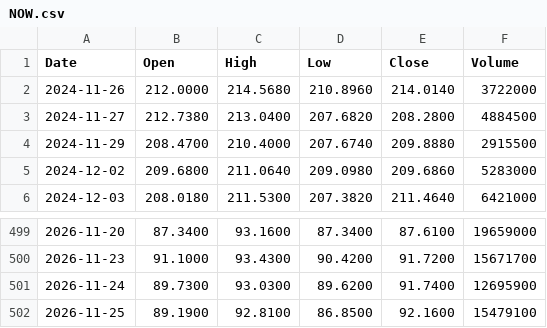
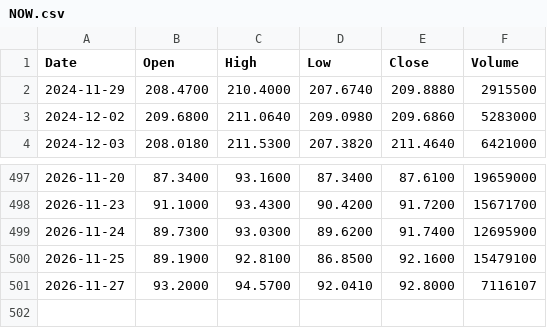
Before and after one commit to rahulkumar128-svg/Kursdaten, a CSV file: data/NOW.csv, drawn as a sheet; only a part is shown, gaps mark what is left out; removed rows and columns are numbered as before the commit, all else as after; the diff names each change by its address in the sheet, - before the commit and + after, or states it on an @@ line.

```diff
--- a/data/NOW.csv
+++ b/data/NOW.csv
-row 2: 2024-11-26 | 212.0000 | 214.5680 | 210.8960 | 214.0140 | 3722000
-row 3: 2024-11-27 | 212.7380 | 213.0400 | 207.6820 | 208.2800 | 4884500
+row 501: 2026-11-27 | 93.2000 | 94.5700 | 92.0410 | 92.8000 | 7116107
```
Also changed, not shown: data/IWM.csv, data/LQD.csv, 20 other files.
